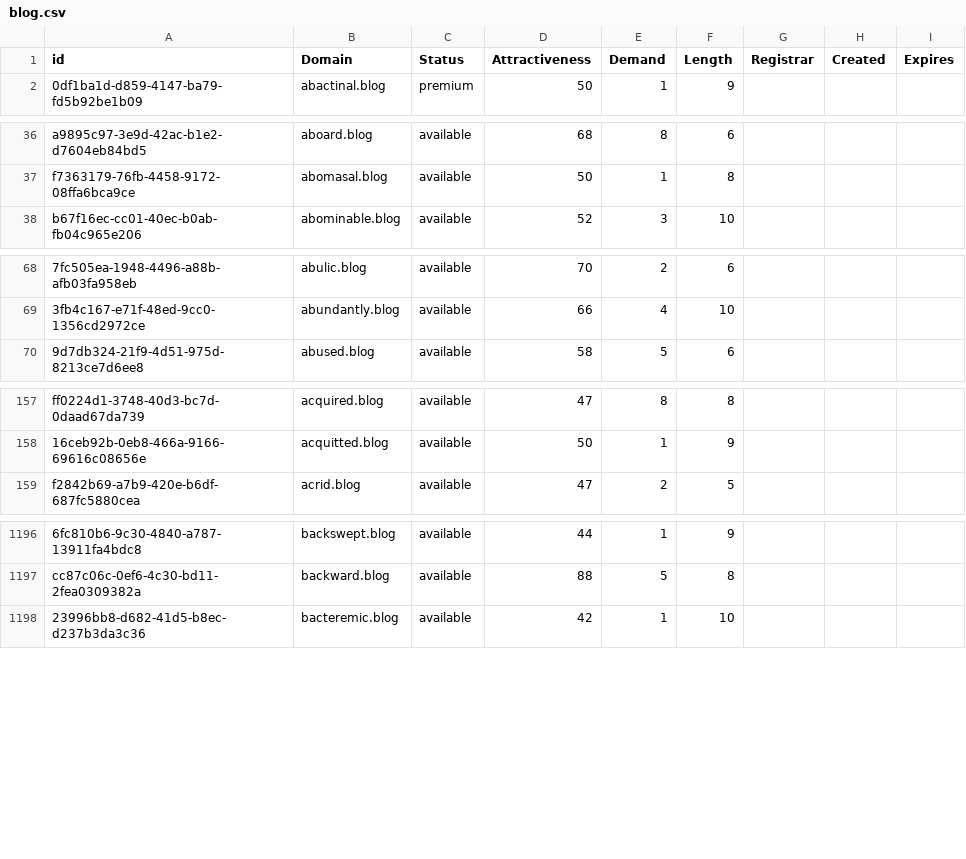
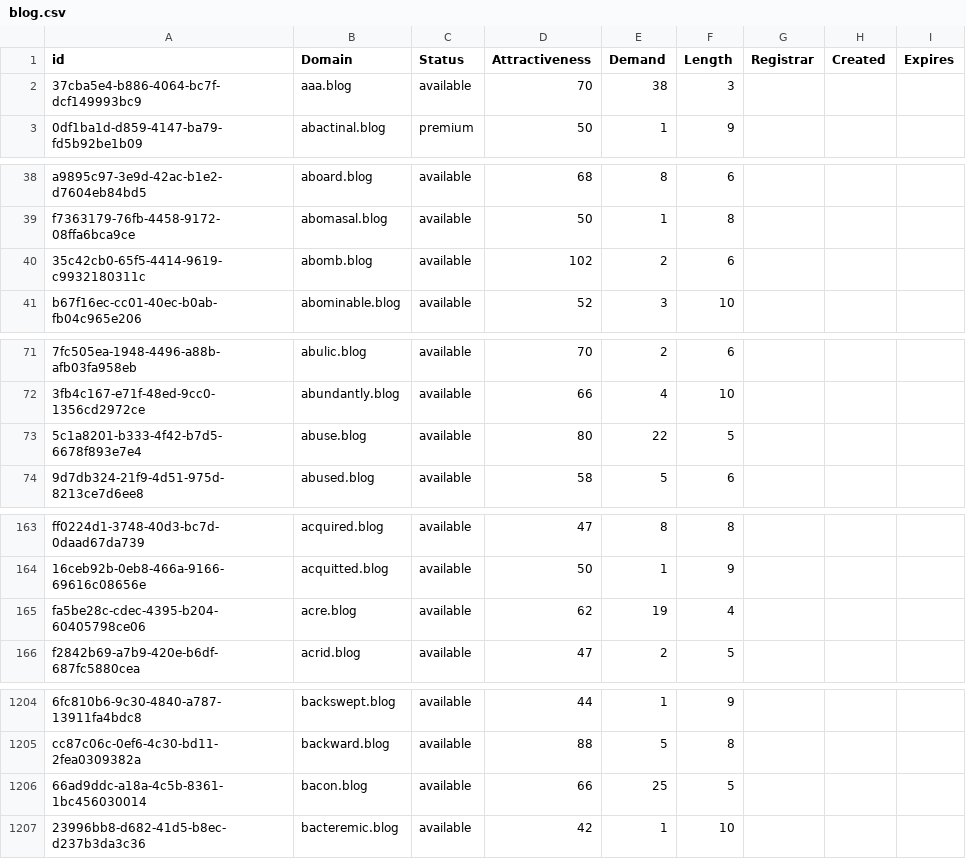
Before and after one commit to UniqueDomains/blog-oneword-domains, a CSV file: blog.csv, drawn as a sheet; only a part is shown, gaps mark what is left out; the diff covers the shown part only; the diff names each change by its address in the sheet, - before the commit and + after, or states it on an @@ line.

```diff
--- a/blog.csv
+++ b/blog.csv
+row 2: 37cba5e4-b886-4064-bc7f-dcf149993bc9 | aaa.blog | available | 70 | 38 | 3
+row 40: 35c42cb0-65f5-4414-9619-c9932180311c | abomb.blog | available | 102 | 2 | 6
+row 73: 5c1a8201-b333-4f42-b7d5-6678f893e7e4 | abuse.blog | available | 80 | 22 | 5
+row 165: fa5be28c-cdec-4395-b204-60405798ce06 | acre.blog | available | 62 | 19 | 4
+row 1206: 66ad9ddc-a18a-4c5b-8361-1bc456030014 | bacon.blog | available | 66 | 25 | 5
```
Also changed, not shown: 27 added rows and 3 edited cells elsewhere in this file, 2 other files.
